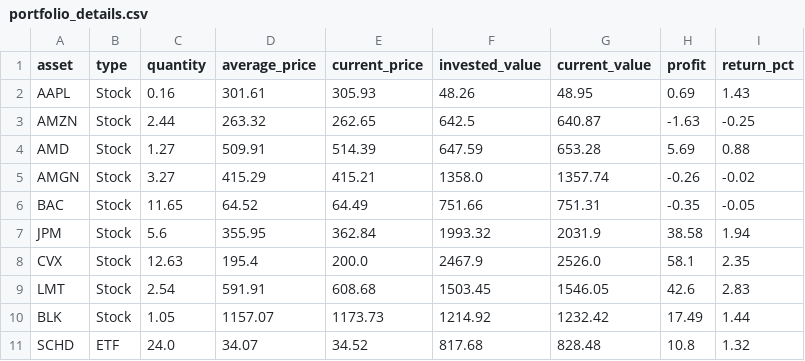
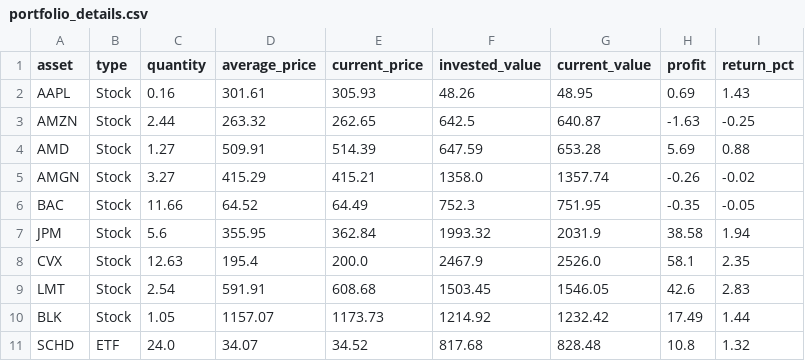
Before and after one commit to JMRCGuedes/Invest, a CSV file: portfolio_details.csv, drawn as a sheet.

```diff
--- a/portfolio_details.csv
+++ b/portfolio_details.csv
@@ -5,3 +5,3 @@ AMD,Stock,1.27,509.91,514.39,647.59,653.28,5.69,0.88
 AMGN,Stock,3.27,415.29,415.21,1358.0,1357.74,-0.26,-0.02
-BAC,Stock,11.65,64.52,64.49,751.66,751.31,-0.35,-0.05
+BAC,Stock,11.66,64.52,64.49,752.3,751.95,-0.35,-0.05
 JPM,Stock,5.6,355.95,362.84,1993.32,2031.9,38.58,1.94
```
Also changed, not shown: daily_signals.csv, 3 other files.
